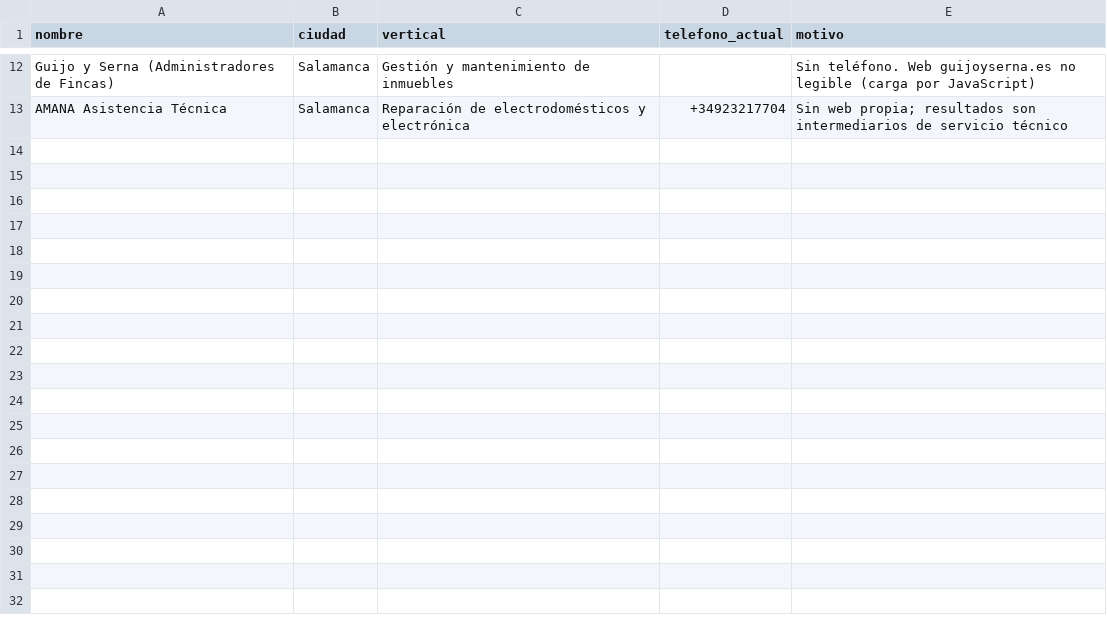
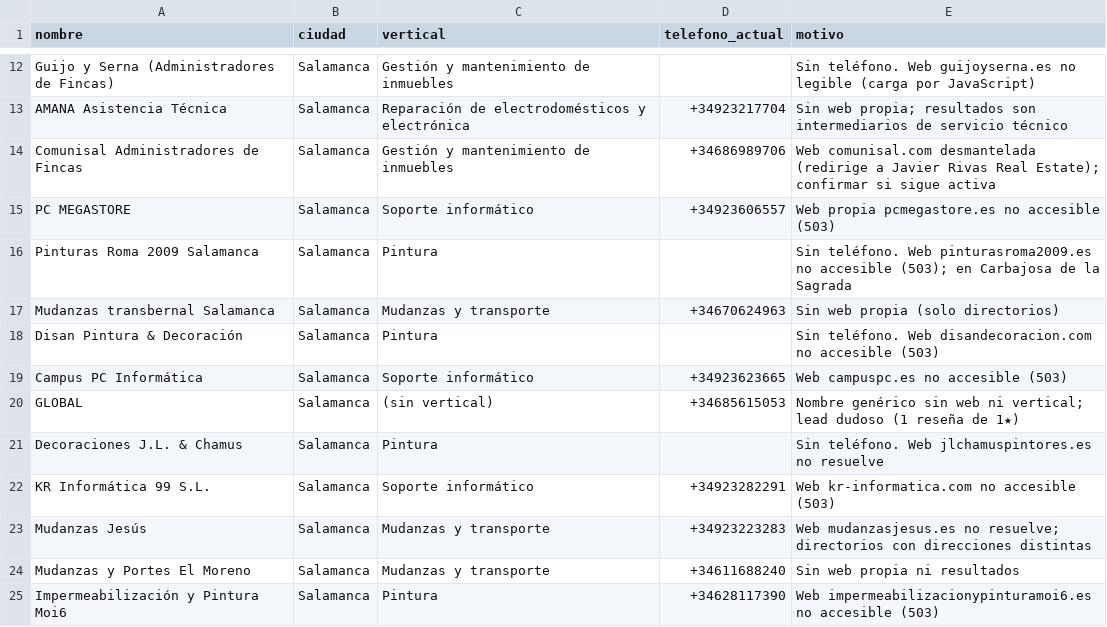
Before and after one commit to kike-hero24/lead_enrichment, a CSV file: requiere_llamada.csv, drawn as a sheet; only a part is shown, gaps mark what is left out; the diff names each change by its address in the sheet, - before the commit and + after, or states it on an @@ line.

```diff
--- a/requiere_llamada.csv
+++ b/requiere_llamada.csv
+row 14: Comunisal Administradores de Fincas | Salamanca | Gestión y mantenimiento de inmuebles | +34686989706 | Web comunisal.com desmantelada (redirige a Javier Rivas Real Estate); confirmar si sigue activa
+row 15: PC MEGASTORE | Salamanca | Soporte informático | +34923606557 | Web propia pcmegastore.es no accesible (503)
+row 16: Pinturas Roma 2009 Salamanca | Salamanca | Pintura |  | Sin teléfono. Web pinturasroma2009.es no accesible (503); en Carbajosa de la Sagrada
+row 17: Mudanzas transbernal Salamanca | Salamanca | Mudanzas y transporte | +34670624963 | Sin web propia (solo directorios)
+row 18: Disan Pintura & Decoración | Salamanca | Pintura |  | Sin teléfono. Web disandecoracion.com no accesible (503)
+row 19: Campus PC Informática | Salamanca | Soporte informático | +34923623665 | Web campuspc.es no accesible (503)
+row 20: GLOBAL | Salamanca | (sin vertical) | +34685615053 | Nombre genérico sin web ni vertical; lead dudoso (1 reseña de 1★)
+row 21: Decoraciones J.L. & Chamus | Salamanca | Pintura |  | Sin teléfono. Web jlchamuspintores.es no resuelve
+row 22: KR Informática 99 S.L. | Salamanca | Soporte informático | +34923282291 | Web kr-informatica.com no accesible (503)
+row 23: Mudanzas Jesús | Salamanca | Mudanzas y transporte | +34923223283 | Web mudanzasjesus.es no resuelve; directorios con direcciones distintas
+row 24: Mudanzas y Portes El Moreno | Salamanca | Mudanzas y transporte | +34611688240 | Sin web propia ni resultados
+row 25: Impermeabilización y Pintura Moi6 | Salamanca | Pintura | +34628117390 | Web impermeabilizacionypinturamoi6.es no accesible (503)
```
Also changed, not shown: 2 other files.
